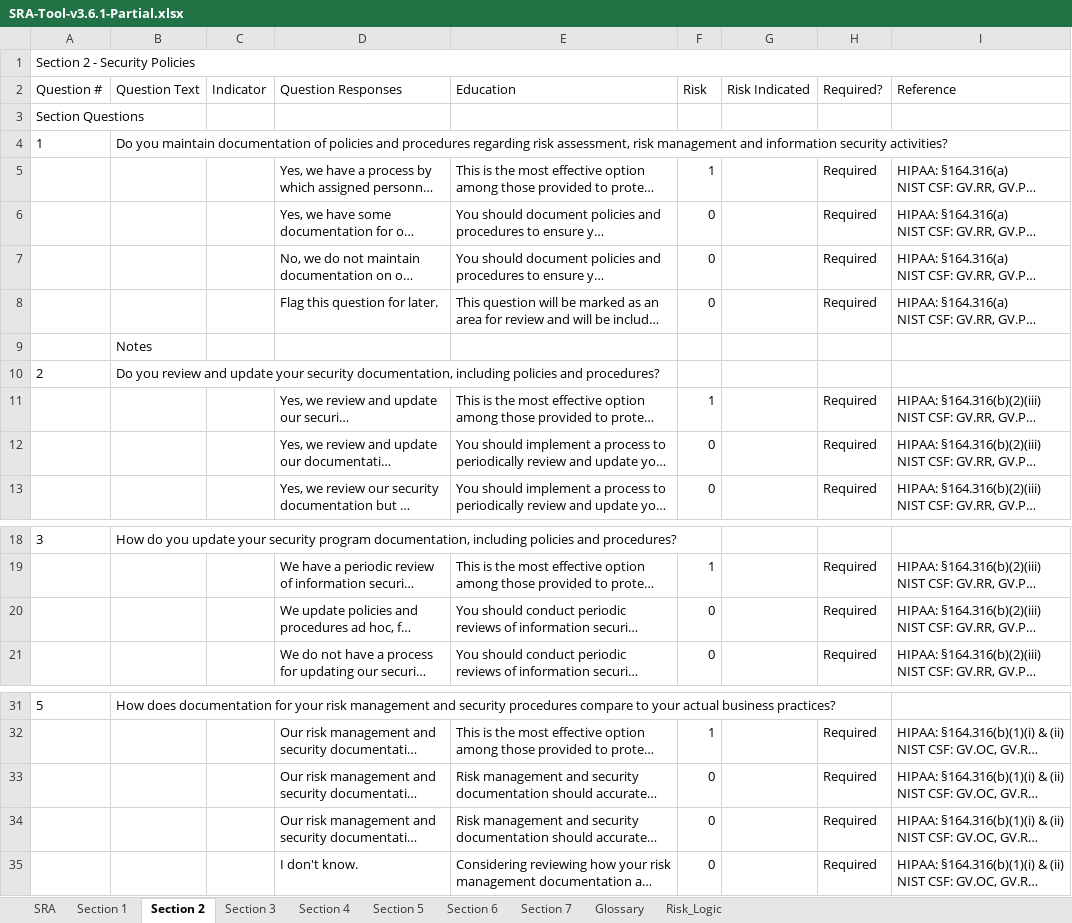
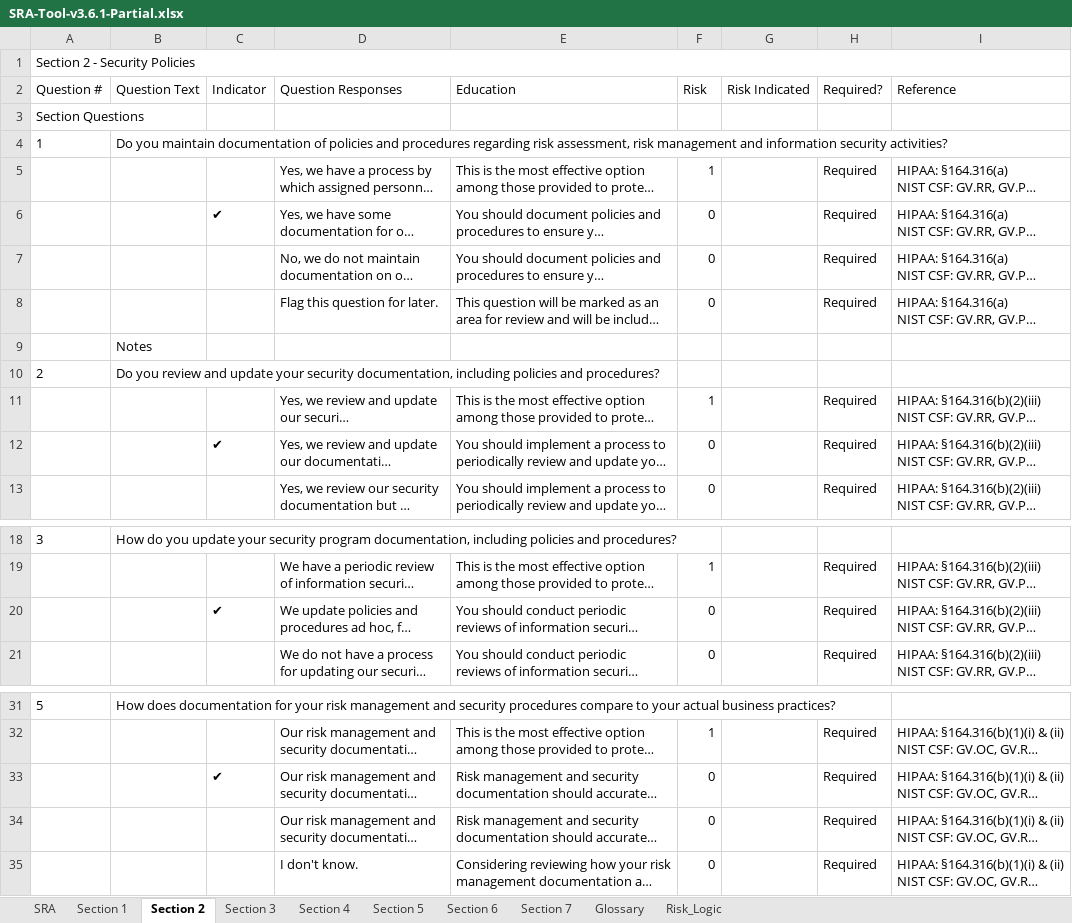
Before and after one commit to bgtest25/clinic-project, an Excel workbook: compliance/SRA-Tool-v3.6.1-Partial.xlsx, sheet Section 2, drawn as a sheet; only a part is shown, gaps mark what is left out; long unchanged cells end in …; values as stored, in another font and other column widths than the file's, no borders; the diff names each change by its address in the sheet, - before the commit and + after, or states it on an @@ line.

```diff
--- a/compliance/SRA-Tool-v3.6.1-Partial.xlsx (sheet Section 2)
+++ b/compliance/SRA-Tool-v3.6.1-Partial.xlsx (sheet Section 2)
-C6 (Indicator): (empty)
+C6 (Indicator): ✔
-C12 (Indicator): (empty)
+C12 (Indicator): ✔
-C20 (Indicator): (empty)
+C20 (Indicator): ✔
-C33 (Indicator): (empty)
+C33 (Indicator): ✔
```
Also changed, not shown: sheet Section 4, sheet Section 1, sheet Section 7, sheet Section 6, sheet Section 3, sheet Section 5, 4 other files.
